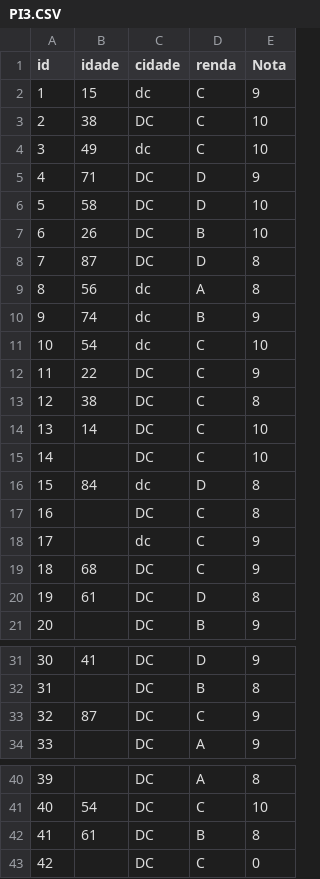
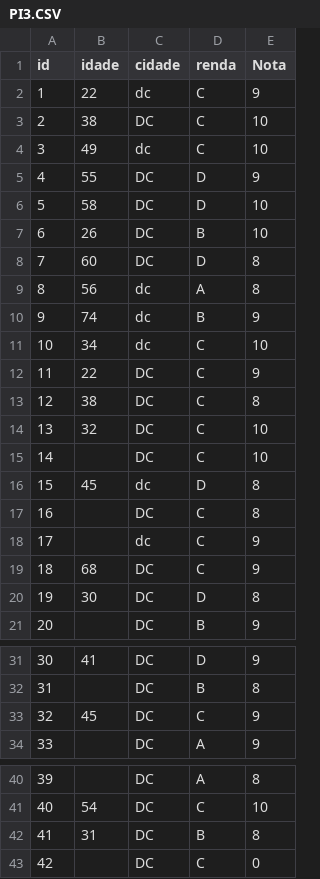
Before and after one commit to magiloevangelista/planilha, a CSV file: PI3.CSV, drawn as a sheet; only a part is shown, gaps mark what is left out; the diff covers the shown part only.

Commit message:
Update PI3.CSV

```diff
--- a/PI3.CSV
+++ b/PI3.CSV
@@ -1,17 +1,17 @@
 id,idade,cidade,renda,Nota
-1,15,dc,C,9
+1,22,dc,C,9
 2,38,DC,C,10
 3,49,dc,C,10
-4,71,DC,D,9
+4,55,DC,D,9
 5,58,DC,D,10
 6,26,DC,B,10
-7,87,DC,D,8
+7,60,DC,D,8
 8,56,dc,A,8
 9,74,dc,B,9
-10,54,dc,C,10
+10,34,dc,C,10
 11,22,DC,C,9
 12,38,DC,C,8
-13,14,DC,C,10
+13,32,DC,C,10
 14,,DC,C,10
-15,84,dc,D,8
+15,45,dc,D,8
 16,,DC,C,8
@@ -19,3 +19,3 @@ id,idade,cidade,renda,Nota
 18,68,DC,C,9
-19,61,DC,D,8
+19,30,DC,D,8
 20,,DC,B,9
@@ -32,3 +32,3 @@ id,idade,cidade,renda,Nota
 31,,DC,B,8
-32,87,DC,C,9
+32,45,DC,C,9
 33,,DC,A,9
@@ -41,3 +41,3 @@ id,idade,cidade,renda,Nota
 40,54,DC,C,10
-41,61,DC,B,8
+41,31,DC,B,8
 42,,DC,C,0
```
Also changed, not shown: 1 edited cell elsewhere in this file.
